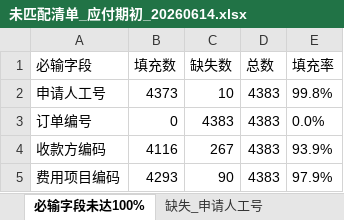
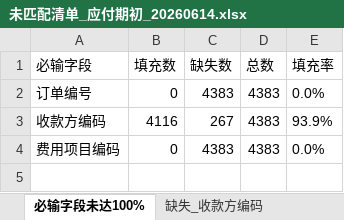
Before and after one commit to AlinaXiong/hero-digital-etl, an Excel workbook: output/ap_payment_opening/未匹配清单_应付期初_20260614.xlsx, sheet 必输字段未达100%, drawn as a sheet; values as stored, in another font and other column widths than the file's, no borders; removed rows and columns are numbered as before the commit, all else as after; the diff names each change by its address in the sheet, - before the commit and + after, or states it on an @@ line.

```diff
--- a/output/ap_payment_opening/未匹配清单_应付期初_20260614.xlsx (sheet 必输字段未达100%)
+++ b/output/ap_payment_opening/未匹配清单_应付期初_20260614.xlsx (sheet 必输字段未达100%)
-sheet tab: 缺失_申请人工号
-row 2: 申请人工号 | 4373 | 10 | 4383 | 99.8%
-B4 (填充数): 4293
+B4 (填充数): 0
-C4 (缺失数): 90
+C4 (缺失数): 4383
-E4 (填充率): 97.9%
+E4 (填充率): 0.0%
```
Also changed, not shown: other sheet tabs, output/ap_payment_opening/英雄期初对公付款单导入_应付期初_20260614.xlsx, output/ap_prepayment_opening/未匹配清单_预付期初_20260614.xlsx, 5 other files.
